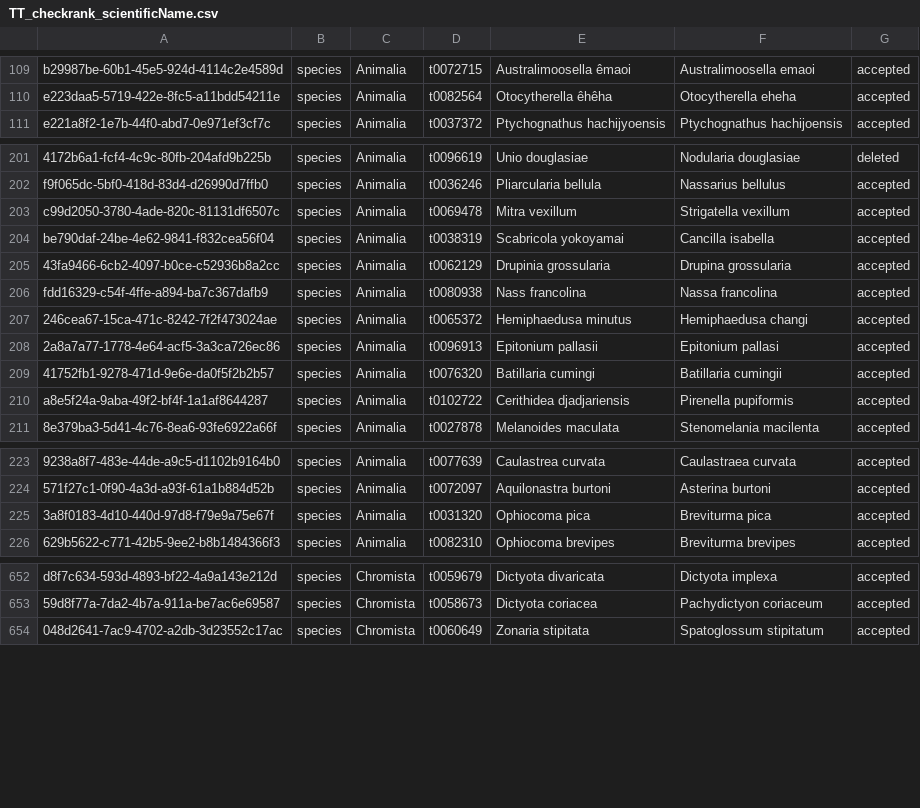
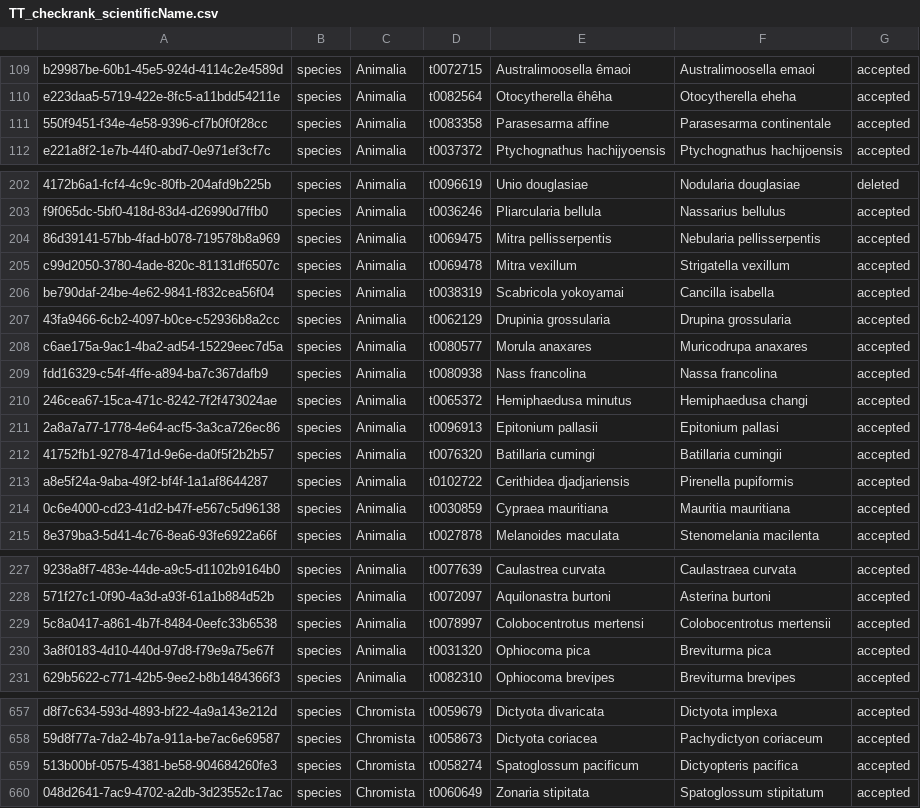
Before and after one commit to TBNworkGroup/Specieslist_Validation_Dashboard, a CSV file: data/output/TT_to_TC/TT_checkrank_scientificName.csv, drawn as a sheet; only a part is shown, gaps mark what is left out; the diff covers the shown part only; the diff names each change by its address in the sheet, - before the commit and + after, or states it on an @@ line.

```diff
--- a/data/output/TT_to_TC/TT_checkrank_scientificName.csv
+++ b/data/output/TT_to_TC/TT_checkrank_scientificName.csv
+row 111: 550f9451-f34e-4e58-9396-cf7b0f0f28cc | species | Animalia | t0083358 | Parasesarma affine | Parasesarma continentale | accepted
+row 204: 86d39141-57bb-4fad-b078-719578b8a969 | species | Animalia | t0069475 | Mitra pellisserpentis | Nebularia pellisserpentis | accepted
+row 208: c6ae175a-9ac1-4ba2-ad54-15229eec7d5a | species | Animalia | t0080577 | Morula anaxares | Muricodrupa anaxares | accepted
+row 214: 0c6e4000-cd23-41d2-b47f-e567c5d96138 | species | Animalia | t0030859 | Cypraea mauritiana | Mauritia mauritiana | accepted
+row 229: 5c8a0417-a861-4b7f-8484-0eefc33b6538 | species | Animalia | t0078997 | Colobocentrotus mertensi | Colobocentrotus mertensii | accepted
+row 659: 513b00bf-0575-4381-be58-904684260fe3 | species | Chromista | t0058274 | Spatoglossum pacificum | Dictyopteris pacifica | accepted
```
Also changed, not shown: 1 added row elsewhere in this file, data/output/TC_attributeerror_result.csv, data/output/TC_speciesinfraspecies_attribute_mismatch.csv, 9 other files.
